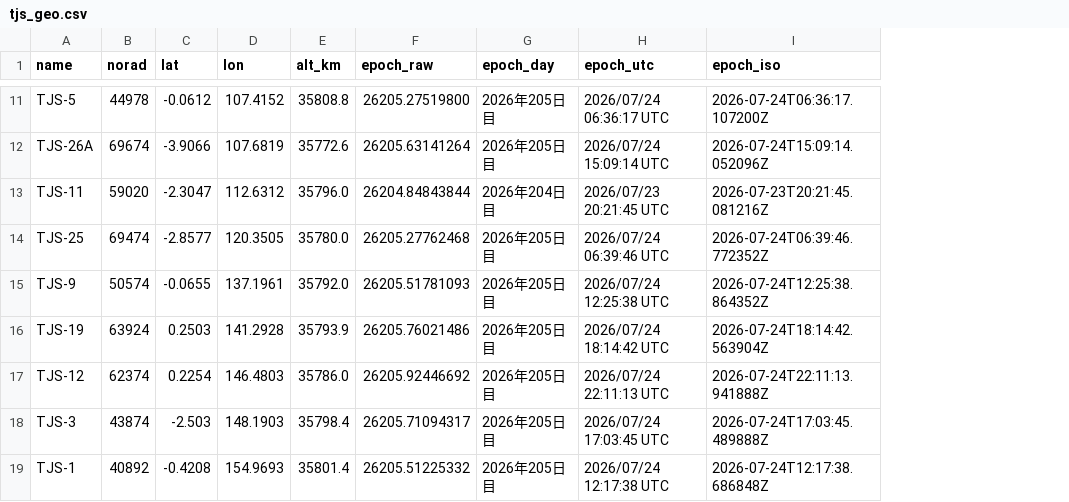
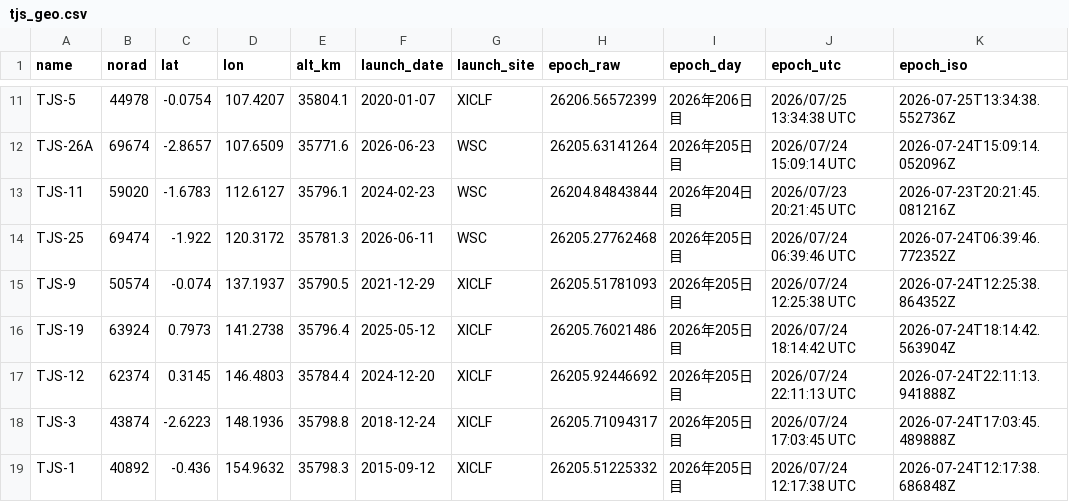
Before and after one commit to butagorilla1182/tjs_geo_control, a CSV file: tjs_geo.csv, drawn as a sheet; only a part is shown, gaps mark what is left out; addresses are those after the commit; the diff covers the shown part only; the diff names each change by its address in the sheet, - before the commit and + after, or states it on an @@ line.

```diff
--- a/tjs_geo.csv
+++ b/tjs_geo.csv
+column F (launch_date), rows 11-19: 2020-01-07 | 2026-06-23 | 2024-02-23 | 2026-06-11 | 2021-12-29 | 2025-05-12 | 2024-12-20 | 2018-12-24 | 2015-09-12
+column G (launch_site), rows 11-19: XICLF | WSC | WSC | WSC | XICLF | XICLF | XICLF | XICLF | XICLF
-C11 (lat): -0.0612
+C11 (lat): -0.0754
-D11 (lon): 107.4152
+D11 (lon): 107.4207
-E11 (alt_km): 35808.8
+E11 (alt_km): 35804.1
-H11 (epoch_raw): 26205.27519800
+H11 (epoch_raw): 26206.56572399
-I11 (epoch_day): 2026年205日目
+I11 (epoch_day): 2026年206日目
-J11 (epoch_utc): 2026/07/24 06:36:17 UTC
+J11 (epoch_utc): 2026/07/25 13:34:38 UTC
-K11 (epoch_iso): 2026-07-24T06:36:17.107200Z
+K11 (epoch_iso): 2026-07-25T13:34:38.552736Z
-C12 (lat): -3.9066
+C12 (lat): -2.8657
-D12 (lon): 107.6819
+D12 (lon): 107.6509
-E12 (alt_km): 35772.6
+E12 (alt_km): 35771.6
-C13 (lat): -2.3047
+C13 (lat): -1.6783
-D13 (lon): 112.6312
+D13 (lon): 112.6127
-E13 (alt_km): 35796.0
+E13 (alt_km): 35796.1
-C14 (lat): -2.8577
+C14 (lat): -1.922
-D14 (lon): 120.3505
+D14 (lon): 120.3172
-E14 (alt_km): 35780.0
+E14 (alt_km): 35781.3
-C15 (lat): -0.0655
+C15 (lat): -0.074
-D15 (lon): 137.1961
+D15 (lon): 137.1937
-E15 (alt_km): 35792.0
+E15 (alt_km): 35790.5
-C16 (lat): 0.2503
+C16 (lat): 0.7973
-D16 (lon): 141.2928
+D16 (lon): 141.2738
-E16 (alt_km): 35793.9
+E16 (alt_km): 35796.4
-C17 (lat): 0.2254
+C17 (lat): 0.3145
-E17 (alt_km): 35786.0
+E17 (alt_km): 35784.4
-C18 (lat): -2.503
+C18 (lat): -2.6223
-D18 (lon): 148.1903
+D18 (lon): 148.1936
-E18 (alt_km): 35798.4
+E18 (alt_km): 35798.8
-C19 (lat): -0.4208
+C19 (lat): -0.436
-D19 (lon): 154.9693
+D19 (lon): 154.9632
-E19 (alt_km): 35801.4
+E19 (alt_km): 35798.3
```
Also changed, not shown: 39 edited cells elsewhere in this file, 6 other files.
